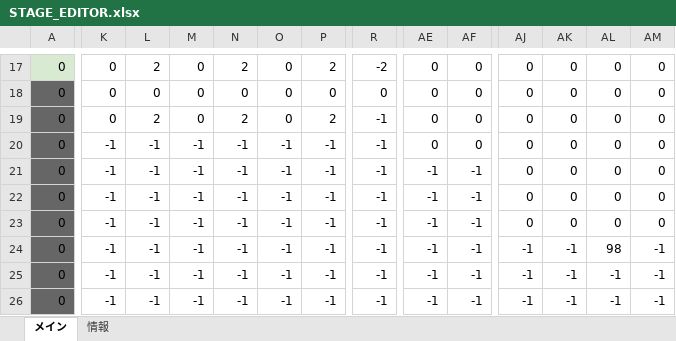
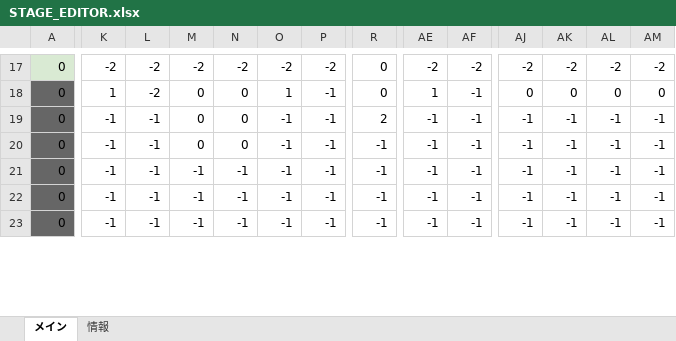
Before and after one commit to keisuke0211/cos-mos-ver_a, an Excel workbook: data/GAMEDATA/STAGE/STAGE_EDITOR.xlsx, sheet メイン, drawn as a sheet; only a part is shown, gaps mark what is left out; values as stored, in another font and other column widths than the file's, no borders; conditional formats not drawn; removed rows and columns are numbered as before the commit, all else as after; rows hold the shown columns only; the diff covers the shown part only; the diff names each change by its address in the sheet, - before the commit and + after, or states it on an @@ line.

```diff
--- a/data/GAMEDATA/STAGE/STAGE_EDITOR.xlsx (sheet メイン)
+++ b/data/GAMEDATA/STAGE/STAGE_EDITOR.xlsx (sheet メイン)
-K17: 0
+K17: -2
-L17: 2
+L17: -2
-M17: 0
+M17: -2
-N17: 2
+N17: -2
-O17: 0
+O17: -2
-P17: 2
+P17: -2
-R17: -2
+R17: 0
-AE17: 0
+AE17: -2
-AF17: 0
+AF17: -2
-AJ17: 0
+AJ17: -2
-AK17: 0
+AK17: -2
-AL17: 0
+AL17: -2
-AM17: 0
+AM17: -2
-K18: 0
+K18: 1
-L18: 0
+L18: -2
-O18: 0
+O18: 1
-P18: 0
+P18: -1
-AE18: 0
+AE18: 1
-AF18: 0
+AF18: -1
-row 19: 0 | 0 | 2 | 0 | 2 | 0 | 2 | -1 | 0 | 0 | 0 | 0 | 0 | 0
-row 20: 0 | -1 | -1 | -1 | -1 | -1 | -1 | -1 | 0 | 0 | 0 | 0 | 0 | 0
-M19: -1
+M19: 0
-N19: -1
+N19: 0
-R19: -1
+R19: 2
-AJ19: 0
+AJ19: -1
-AK19: 0
+AK19: -1
-AL19: 0
+AL19: -1
-AM19: 0
+AM19: -1
-row 22: 0 | -1 | -1 | -1 | -1 | -1 | -1 | -1 | -1 | -1 | 0 | 0 | 0 | 0
-row 23: 0 | -1 | -1 | -1 | -1 | -1 | -1 | -1 | -1 | -1 | 0 | 0 | 0 | 0
-M20: -1
+M20: 0
-N20: -1
+N20: 0
-AL20: 98
+AL20: -1
+row 23: 0 | -1 | -1 | -1 | -1 | -1 | -1 | -1 | -1 | -1 | -1 | -1 | -1 | -1
```
Also changed, not shown: 3 added rows and 61 edited cells elsewhere in this sheet, sheet 情報, 11 other files.
